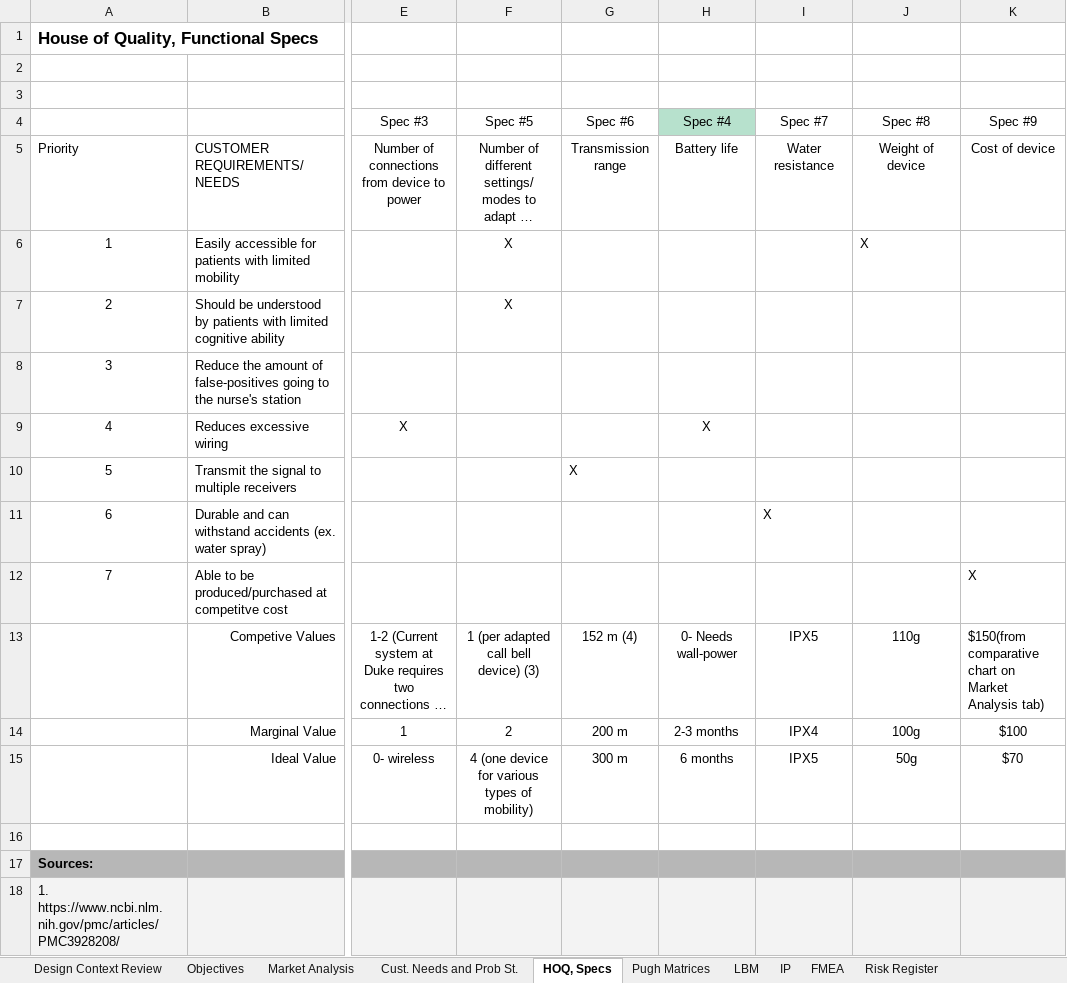
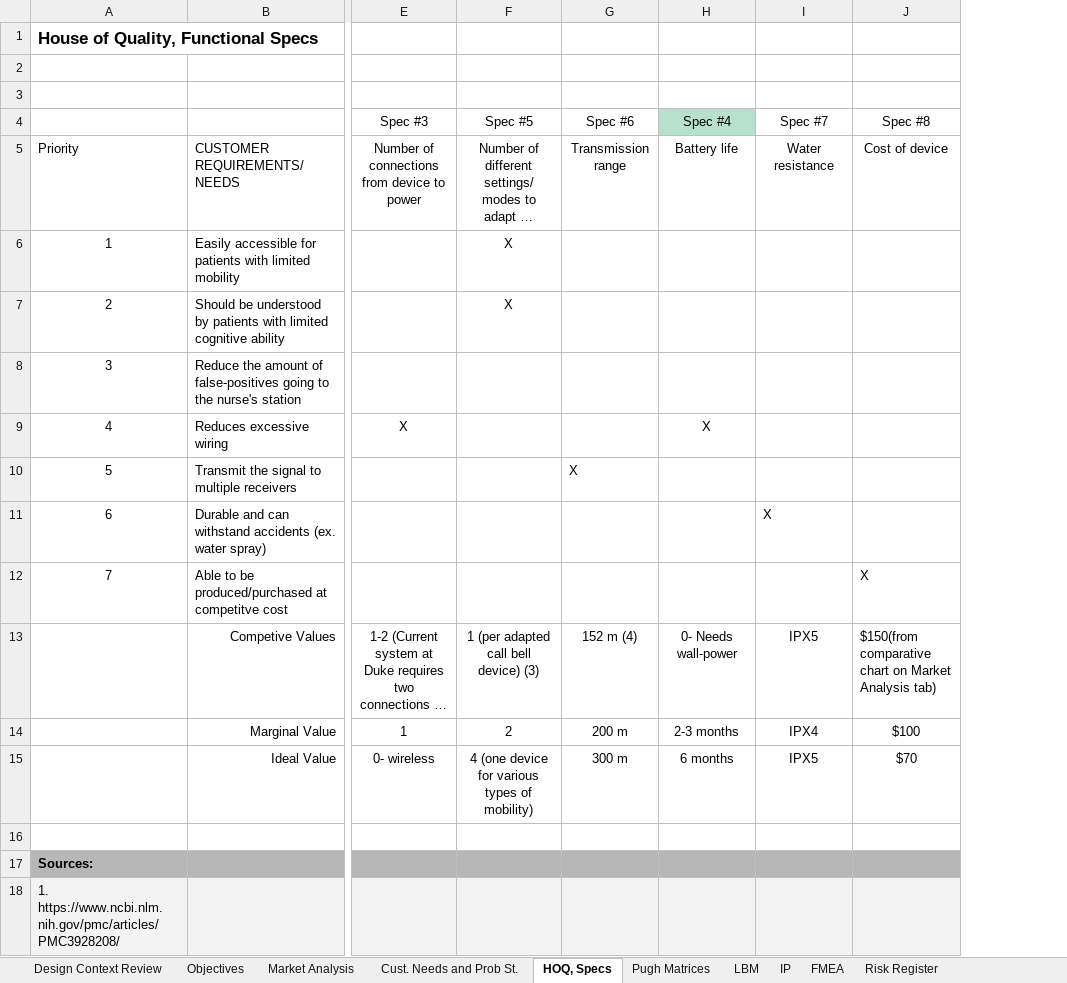
Before and after one commit to Deepthi-Nacharaju/MediCall, an Excel workbook: Cycle_One/HaerynLizDeepthi_Medical Device Development Worksheet 2018.xlsx, sheet HOQ, Specs, drawn as a sheet; only a part is shown, gaps mark what is left out; long unchanged cells end in …; values as stored, in another font and other column widths than the file's, no borders; charts and pictures and conditional formats not drawn; the diff names each change by its address in the sheet, - before the commit and + after, or states it on an @@ line.

```diff
--- a/Cycle_One/HaerynLizDeepthi_Medical Device Development Worksheet 2018.xlsx (sheet HOQ, Specs)
+++ b/Cycle_One/HaerynLizDeepthi_Medical Device Development Worksheet 2018.xlsx (sheet HOQ, Specs)
-column K (Spec #9), rows 5-15: Cost of device |  |  |  |  |  |  | X | $150(from comparative chart on Market Analysis tab) | $100 | $70
-J5 (Spec #8): Weight of device
+J5 (Spec #8): Cost of device
-J6 (Spec #8): X
+J6 (Spec #8): (empty)
-J12 (Spec #8): (empty)
+J12 (Spec #8): X
-J13 (Spec #8): 110g
+J13 (Spec #8): $150(from comparative chart on Market Analysis tab)
-J13 alignment: center
+J13 alignment: left
-J14 (Spec #8): 100g
+J14 (Spec #8): $100
-J15 (Spec #8): 50g
+J15 (Spec #8): $70
```
Also changed, not shown: charts or pictures, 2 other files.
